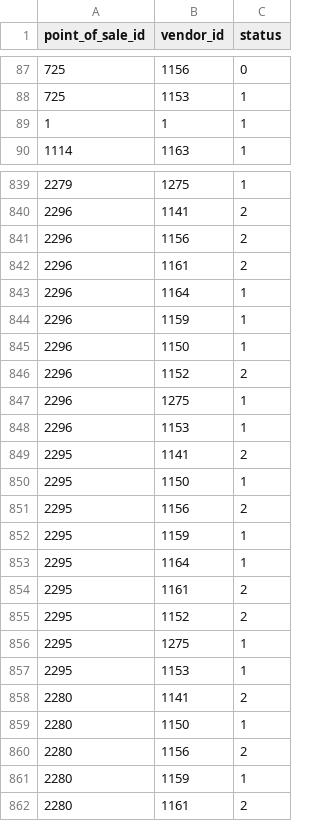
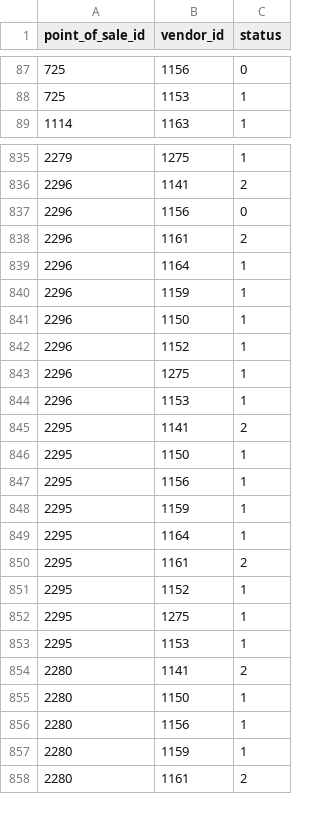
Before and after one commit to r2flows/vendors_oportunities, a CSV file: vendor_pos_relations.csv, drawn as a sheet; only a part is shown, gaps mark what is left out; the diff covers the shown part only.

```diff
--- a/vendor_pos_relations.csv
+++ b/vendor_pos_relations.csv
@@ -88,3 +88,2 @@ point_of_sale_id,vendor_id,status
 725,1153,1
-1,1,1
 1114,1163,1
@@ -840,3 +836,3 @@ point_of_sale_id,vendor_id,status
 2296,1141,2
-2296,1156,2
+2296,1156,0
 2296,1161,2
@@ -845,3 +841,3 @@ point_of_sale_id,vendor_id,status
 2296,1150,1
-2296,1152,2
+2296,1152,1
 2296,1275,1
@@ -850,3 +846,3 @@ point_of_sale_id,vendor_id,status
 2295,1150,1
-2295,1156,2
+2295,1156,1
 2295,1159,1
@@ -854,3 +850,3 @@ point_of_sale_id,vendor_id,status
 2295,1161,2
-2295,1152,2
+2295,1152,1
 2295,1275,1
@@ -859,3 +855,3 @@ point_of_sale_id,vendor_id,status
 2280,1150,1
-2280,1156,2
+2280,1156,1
 2280,1159,1
```
Also changed, not shown: 17 added rows, 3 removed rows and 10 edited cells elsewhere in this file, top_5_productos_geozona.csv, 1 other file.
